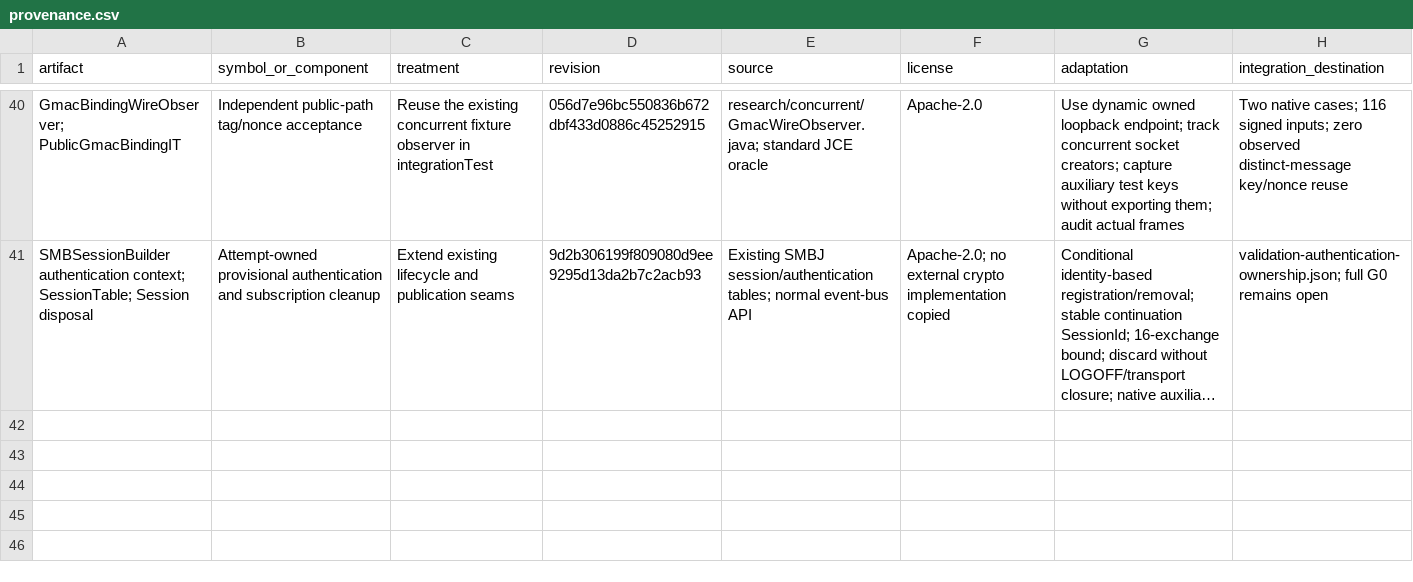
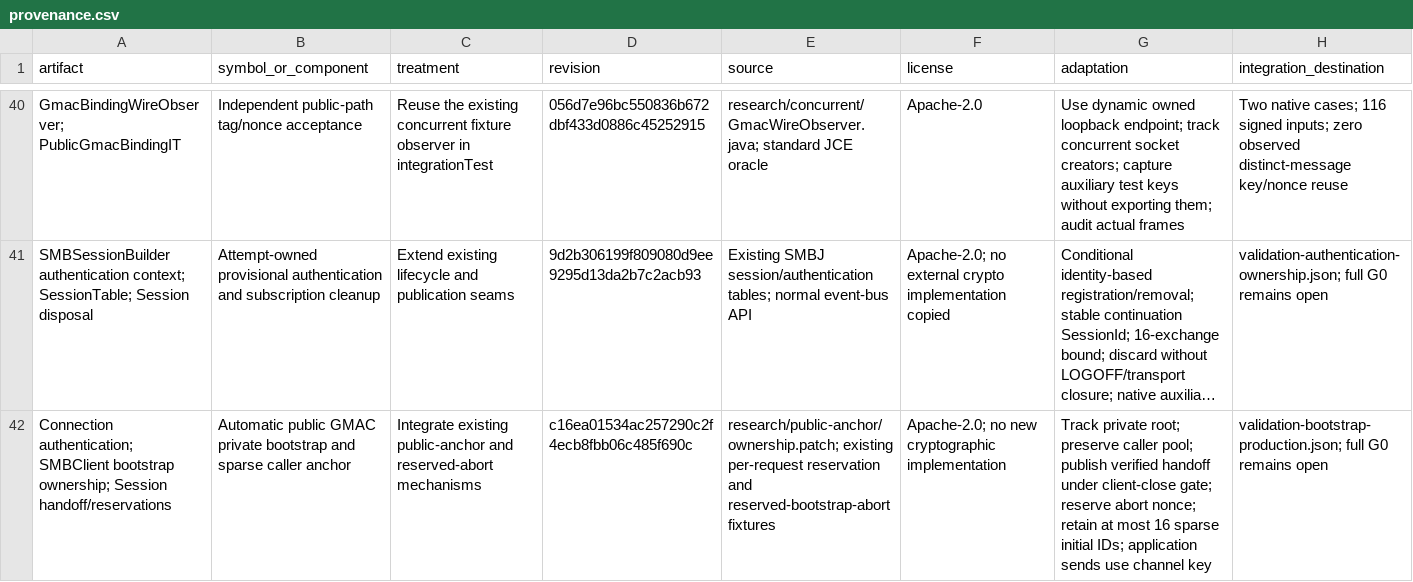
Before and after one commit to chribro88/smbj, a CSV file: docs/full-gmac-multichannel/provenance.csv, drawn as a sheet; only a part is shown, gaps mark what is left out; long unchanged cells end in …; the diff names each change by its address in the sheet, - before the commit and + after, or states it on an @@ line.

```diff
--- a/docs/full-gmac-multichannel/provenance.csv
+++ b/docs/full-gmac-multichannel/provenance.csv
+row 42: Connection authentication; SMBClient bootstrap ownership; Session handoff/reservations | Automatic public GMAC private bootstrap and sparse caller anchor | Integrate existing public-anchor and reserved-abort mechanisms | c16ea01534ac257290c2f4ecb8fbb06c485f690c | research/public-anchor/ownership.patch; existing per-request reservation and reserved-bootstrap-abort fixtures | Apache-2.0; no new cryptographic implementation | Track private root; preserve caller pool; publish verified handoff under client-close gate; reserve abort nonce; retain at most 16 sparse initial IDs; application sends use channel key | validation-bootstrap-production.json; full G0 remains open
```
Also changed, not shown: docs/full-gmac-multichannel/test-matrix.csv, 12 other files.
